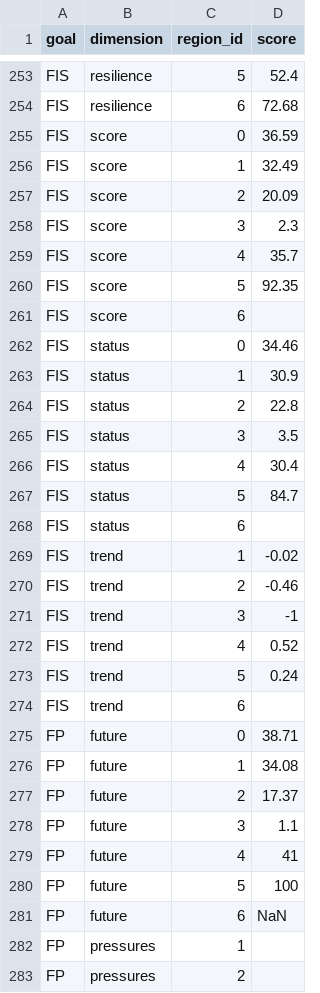
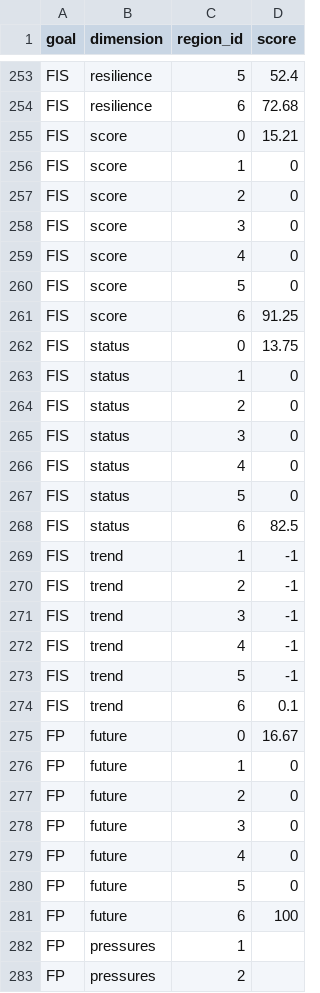
Before and after one commit to OHI-Science/ken, a CSV file: region2017/scores.csv, drawn as a sheet; only a part is shown, gaps mark what is left out; the diff covers the shown part only.

Commit message:
FIS scores using new datafiles - no errors but all status scores are 0 for the regions we updated (1-5)

```diff
--- a/region2017/scores.csv
+++ b/region2017/scores.csv
@@ -254,29 +254,29 @@ FIS,resilience,5,52.4
 FIS,resilience,6,72.68
-FIS,score,0,36.59
-FIS,score,1,32.49
-FIS,score,2,20.09
-FIS,score,3,2.3
-FIS,score,4,35.7
-FIS,score,5,92.35
-FIS,score,6,
-FIS,status,0,34.46
-FIS,status,1,30.9
-FIS,status,2,22.8
-FIS,status,3,3.5
-FIS,status,4,30.4
-FIS,status,5,84.7
-FIS,status,6,
-FIS,trend,1,-0.02
-FIS,trend,2,-0.46
+FIS,score,0,15.21
+FIS,score,1,0
+FIS,score,2,0
+FIS,score,3,0
+FIS,score,4,0
+FIS,score,5,0
+FIS,score,6,91.25
+FIS,status,0,13.75
+FIS,status,1,0
+FIS,status,2,0
+FIS,status,3,0
+FIS,status,4,0
+FIS,status,5,0
+FIS,status,6,82.5
+FIS,trend,1,-1
+FIS,trend,2,-1
 FIS,trend,3,-1
-FIS,trend,4,0.52
-FIS,trend,5,0.24
-FIS,trend,6,
-FP,future,0,38.71
-FP,future,1,34.08
-FP,future,2,17.37
-FP,future,3,1.1
-FP,future,4,41
-FP,future,5,100
-FP,future,6,NaN
+FIS,trend,4,-1
+FIS,trend,5,-1
+FIS,trend,6,0.1
+FP,future,0,16.67
+FP,future,1,0
+FP,future,2,0
+FP,future,3,0
+FP,future,4,0
+FP,future,5,0
+FP,future,6,100
 FP,pressures,1,
```
Also changed, not shown: 64 edited cells elsewhere in this file.
